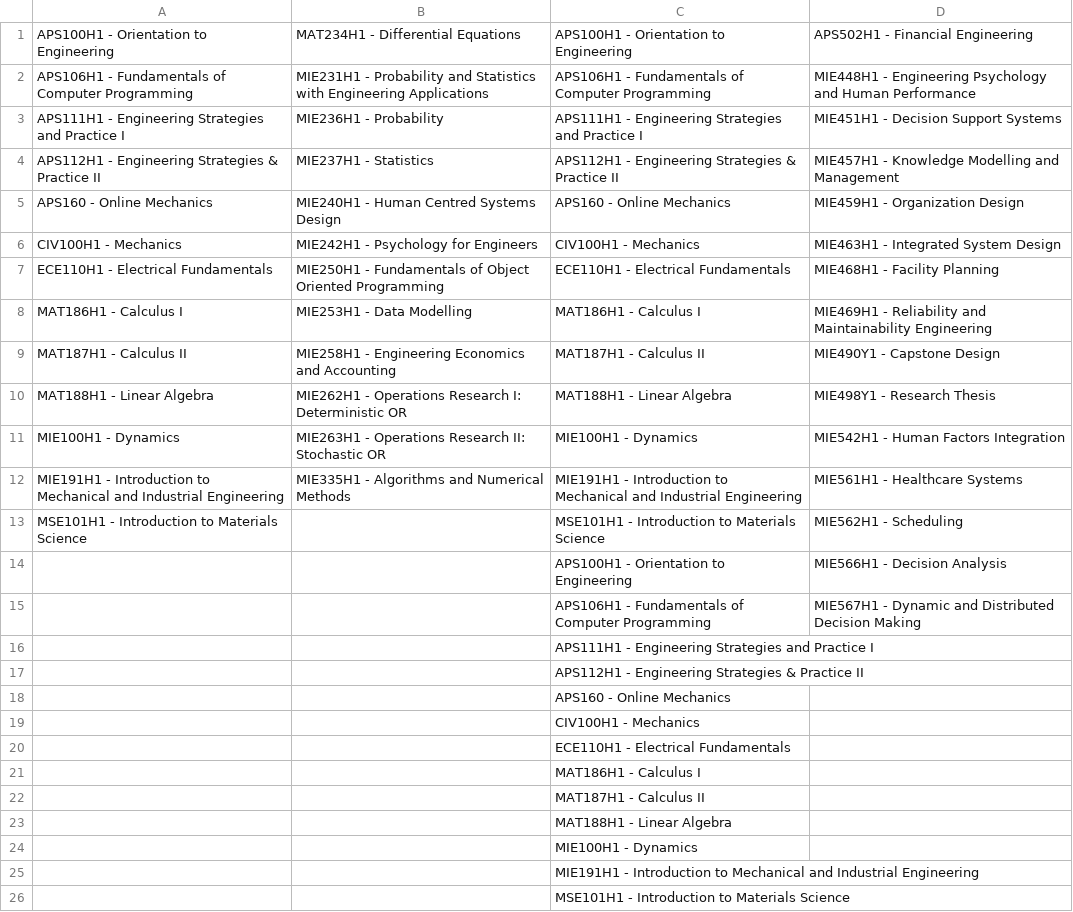
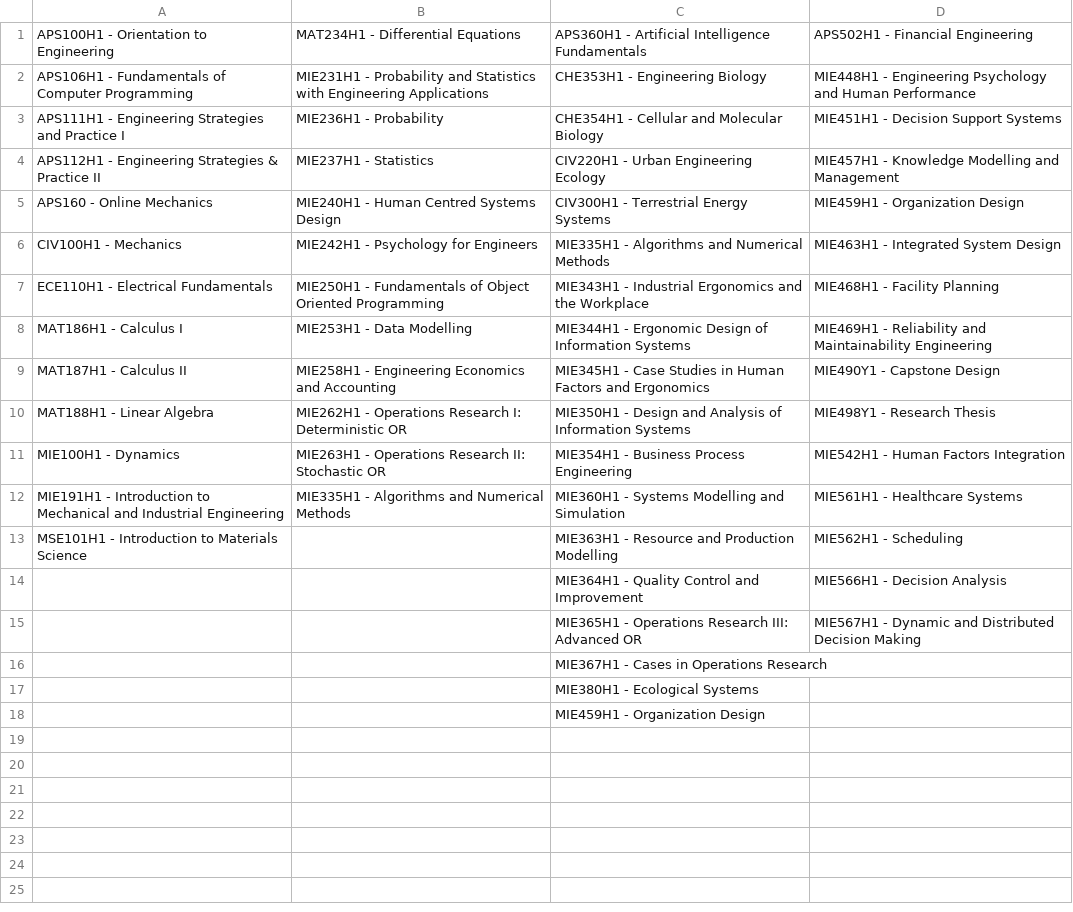
Before and after one commit to an-bluecat/connect, a CSV file: src/components/course/coursecsv/Indy.csv, drawn as a sheet.

Commit message:
fix missing course names. fix phy180

```diff
--- a/src/components/course/coursecsv/Indy.csv
+++ b/src/components/course/coursecsv/Indy.csv
@@ -1,26 +1,18 @@
-APS100H1 - Orientation to Engineering,MAT234H1 - Differential Equations,APS100H1 - Orientation to Engineering,APS502H1 - Financial Engineering
-APS106H1 - Fundamentals of Computer Programming,MIE231H1 - Probability and Statistics with Engineering Applications,APS106H1 - Fundamentals of Computer Programming,MIE448H1 - Engineering Psychology and Human Performance
-APS111H1 - Engineering Strategies and Practice I,MIE236H1 - Probability,APS111H1 - Engineering Strategies and Practice I,MIE451H1 - Decision Support Systems
-APS112H1 - Engineering Strategies & Practice II,MIE237H1 - Statistics,APS112H1 - Engineering Strategies & Practice II,MIE457H1 - Knowledge Modelling and Management
-APS160  - Online Mechanics,MIE240H1 - Human Centred Systems Design,APS160  - Online Mechanics,MIE459H1 - Organization Design
-CIV100H1 - Mechanics,MIE242H1 - Psychology for Engineers,CIV100H1 - Mechanics,MIE463H1 - Integrated System Design
-ECE110H1 - Electrical Fundamentals,MIE250H1 - Fundamentals of Object Oriented Programming,ECE110H1 - Electrical Fundamentals,MIE468H1 - Facility Planning
-MAT186H1 - Calculus I,MIE253H1 - Data Modelling,MAT186H1 - Calculus I,MIE469H1 - Reliability and Maintainability Engineering
-MAT187H1 - Calculus II,MIE258H1 - Engineering Economics and Accounting,MAT187H1 - Calculus II,MIE490Y1 - Capstone Design
-MAT188H1 - Linear Algebra,MIE262H1 - Operations Research I: Deterministic OR,MAT188H1 - Linear Algebra,MIE498Y1 - Research Thesis
-MIE100H1 - Dynamics,MIE263H1 - Operations Research II: Stochastic OR,MIE100H1 - Dynamics,MIE542H1 - Human Factors Integration
-MIE191H1 - Introduction to Mechanical and Industrial Engineering,MIE335H1 - Algorithms and Numerical Methods,MIE191H1 - Introduction to Mechanical and Industrial Engineering,MIE561H1 - Healthcare Systems
-MSE101H1 - Introduction to Materials Science,,MSE101H1 - Introduction to Materials Science,MIE562H1 - Scheduling
-,,APS100H1 - Orientation to Engineering,MIE566H1 - Decision Analysis
-,,APS106H1 - Fundamentals of Computer Programming,MIE567H1 - Dynamic and Distributed Decision Making
-,,APS111H1 - Engineering Strategies and Practice I,
-,,APS112H1 - Engineering Strategies & Practice II,
-,,APS160  - Online Mechanics,
-,,CIV100H1 - Mechanics,
-,,ECE110H1 - Electrical Fundamentals,
-,,MAT186H1 - Calculus I,
-,,MAT187H1 - Calculus II,
-,,MAT188H1 - Linear Algebra,
-,,MIE100H1 - Dynamics,
-,,MIE191H1 - Introduction to Mechanical and Industrial Engineering,
-,,MSE101H1 - Introduction to Materials Science,
+APS100H1 - Orientation to Engineering,MAT234H1 - Differential Equations,APS360H1 - Artificial Intelligence Fundamentals,APS502H1 - Financial Engineering
+APS106H1 - Fundamentals of Computer Programming,MIE231H1 - Probability and Statistics with Engineering Applications,CHE353H1 - Engineering Biology,MIE448H1 - Engineering Psychology and Human Performance
+APS111H1 - Engineering Strategies and Practice I,MIE236H1 - Probability,CHE354H1 - Cellular and Molecular Biology,MIE451H1 - Decision Support Systems
+APS112H1 - Engineering Strategies & Practice II,MIE237H1 - Statistics,CIV220H1 - Urban Engineering Ecology,MIE457H1 - Knowledge Modelling and Management
+APS160  - Online Mechanics,MIE240H1 - Human Centred Systems Design,CIV300H1 - Terrestrial Energy Systems,MIE459H1 - Organization Design
+CIV100H1 - Mechanics,MIE242H1 - Psychology for Engineers,MIE335H1 - Algorithms and Numerical Methods,MIE463H1 - Integrated System Design
+ECE110H1 - Electrical Fundamentals,MIE250H1 - Fundamentals of Object Oriented Programming,MIE343H1 - Industrial Ergonomics and the Workplace,MIE468H1 - Facility Planning
+MAT186H1 - Calculus I,MIE253H1 - Data Modelling,MIE344H1 - Ergonomic Design of Information Systems,MIE469H1 - Reliability and Maintainability Engineering
+MAT187H1 - Calculus II,MIE258H1 - Engineering Economics and Accounting,MIE345H1 - Case Studies in Human Factors and Ergonomics,MIE490Y1 - Capstone Design
+MAT188H1 - Linear Algebra,MIE262H1 - Operations Research I: Deterministic OR,MIE350H1 - Design and Analysis of Information Systems,MIE498Y1 - Research Thesis
+MIE100H1 - Dynamics,MIE263H1 - Operations Research II: Stochastic OR,MIE354H1 - Business Process Engineering,MIE542H1 - Human Factors Integration
+MIE191H1 - Introduction to Mechanical and Industrial Engineering,MIE335H1 - Algorithms and Numerical Methods,MIE360H1 - Systems Modelling and Simulation,MIE561H1 - Healthcare Systems
+MSE101H1 - Introduction to Materials Science,,MIE363H1 - Resource and Production Modelling,MIE562H1 - Scheduling
+,,MIE364H1 - Quality Control and Improvement,MIE566H1 - Decision Analysis
+,,MIE365H1 - Operations Research III: Advanced OR,MIE567H1 - Dynamic and Distributed Decision Making
+,,MIE367H1 - Cases in Operations Research,
+,,MIE380H1 - Ecological Systems,
+,,MIE459H1 - Organization Design,
```
Also changed, not shown: src/components/course/coursecsv/Chem.csv, src/components/course/coursecsv/ECE.csv, 3 other files.
